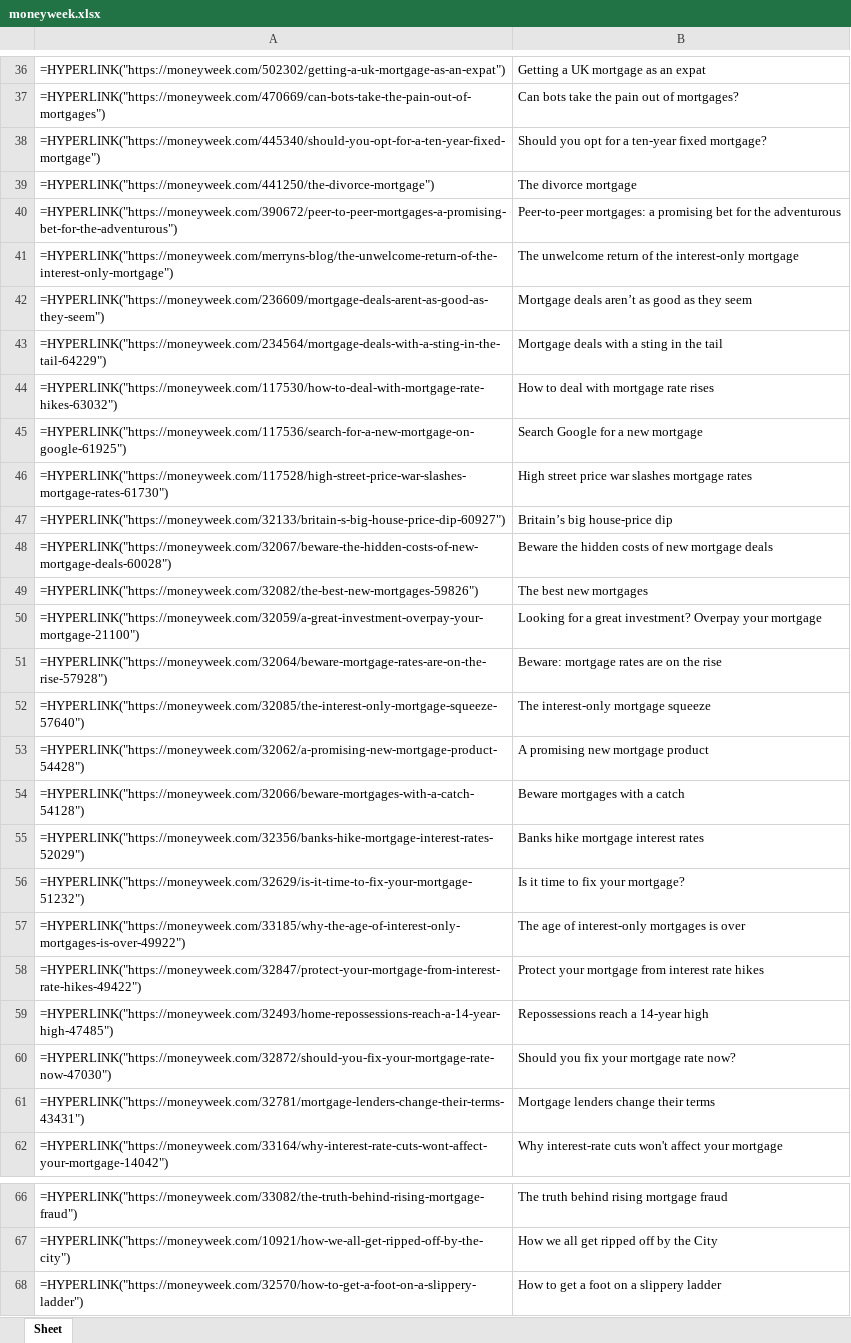
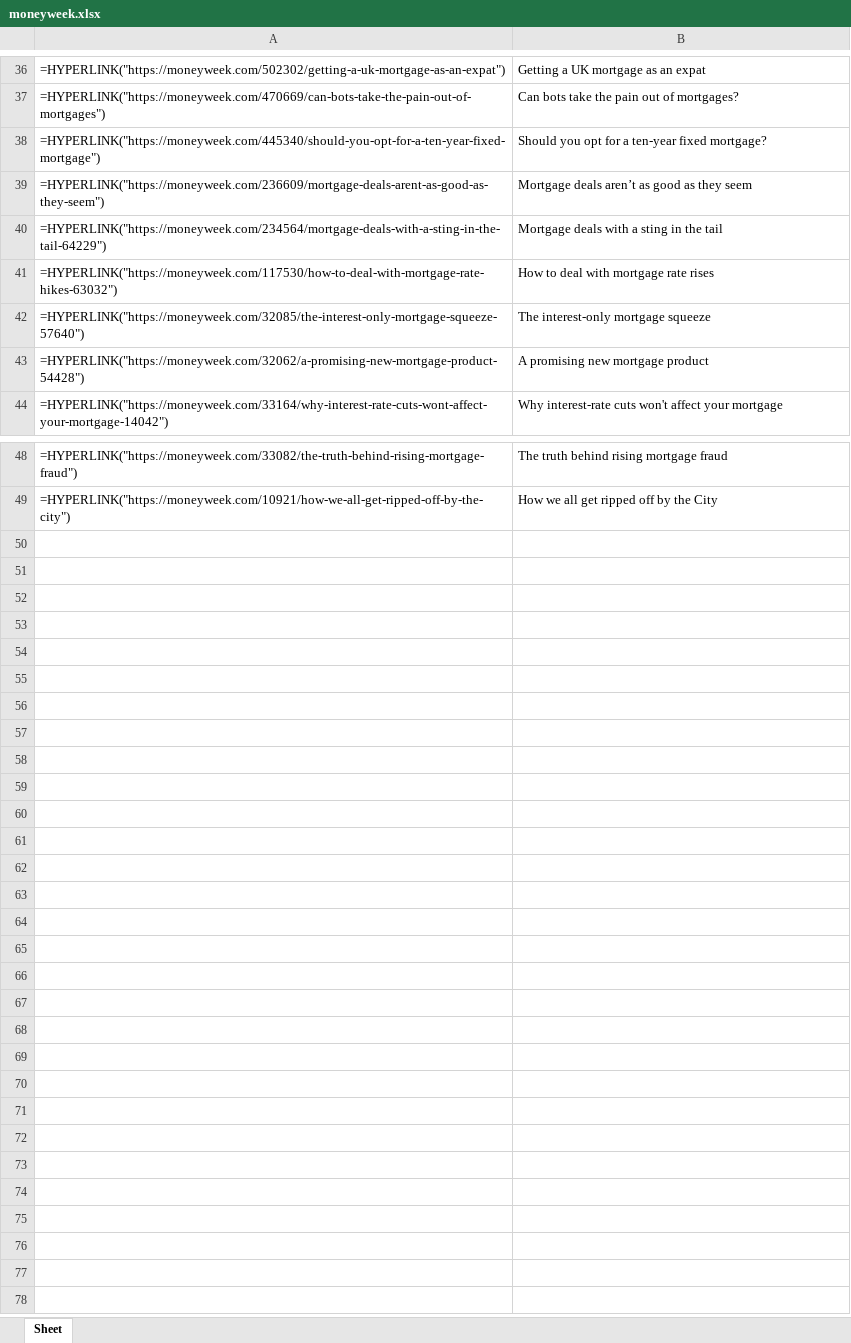
Before and after one commit to storm0611/py-mortgage-scraping, an Excel workbook: csv/moneyweek.xlsx, sheet Sheet, drawn as a sheet; only a part is shown, gaps mark what is left out; values as stored, in another font and other column widths than the file's, no borders; formulas without a stored value are shown as written; removed rows and columns are numbered as before the commit, all else as after; the diff covers the shown part only; the diff names each change by its address in the sheet, - before the commit and + after, or states it on an @@ line.

```diff
--- a/csv/moneyweek.xlsx (sheet Sheet)
+++ b/csv/moneyweek.xlsx (sheet Sheet)
-row 39: =HYPERLINK("https://moneyweek.com/441250/the-divorce-mortgage") | The divorce mortgage
-row 40: =HYPERLINK("https://moneyweek.com/390672/peer-to-peer-mortgages-a-promising-bet-for-the-adventurous") | Peer-to-peer mortgages: a promising bet for the adventurous
-row 41: =HYPERLINK("https://moneyweek.com/merryns-blog/the-unwelcome-return-of-the-interest-only-mortgage") | The unwelcome return of the interest-only mortgage
-row 45: =HYPERLINK("https://moneyweek.com/117536/search-for-a-new-mortgage-on-google-61925") | Search Google for a new mortgage
-row 46: =HYPERLINK("https://moneyweek.com/117528/high-street-price-war-slashes-mortgage-rates-61730") | High street price war slashes mortgage rates
-row 47: =HYPERLINK("https://moneyweek.com/32133/britain-s-big-house-price-dip-60927") | Britain’s big house-price dip
-row 48: =HYPERLINK("https://moneyweek.com/32067/beware-the-hidden-costs-of-new-mortgage-deals-60028") | Beware the hidden costs of new mortgage deals
-row 49: =HYPERLINK("https://moneyweek.com/32082/the-best-new-mortgages-59826") | The best new mortgages
-row 50: =HYPERLINK("https://moneyweek.com/32059/a-great-investment-overpay-your-mortgage-21100") | Looking for a great investment? Overpay your mortgage
-row 51: =HYPERLINK("https://moneyweek.com/32064/beware-mortgage-rates-are-on-the-rise-57928") | Beware: mortgage rates are on the rise
-row 54: =HYPERLINK("https://moneyweek.com/32066/beware-mortgages-with-a-catch-54128") | Beware mortgages with a catch
-row 55: =HYPERLINK("https://moneyweek.com/32356/banks-hike-mortgage-interest-rates-52029") | Banks hike mortgage interest rates
-row 56: =HYPERLINK("https://moneyweek.com/32629/is-it-time-to-fix-your-mortgage-51232") | Is it time to fix your mortgage?
-row 57: =HYPERLINK("https://moneyweek.com/33185/why-the-age-of-interest-only-mortgages-is-over-49922") | The age of interest-only mortgages is over
-row 58: =HYPERLINK("https://moneyweek.com/32847/protect-your-mortgage-from-interest-rate-hikes-49422") | Protect your mortgage from interest rate hikes
-row 59: =HYPERLINK("https://moneyweek.com/32493/home-repossessions-reach-a-14-year-high-47485") | Repossessions reach a 14-year high
-row 60: =HYPERLINK("https://moneyweek.com/32872/should-you-fix-your-mortgage-rate-now-47030") | Should you fix your mortgage rate now?
-row 61: =HYPERLINK("https://moneyweek.com/32781/mortgage-lenders-change-their-terms-43431") | Mortgage lenders change their terms
-row 68: =HYPERLINK("https://moneyweek.com/32570/how-to-get-a-foot-on-a-slippery-ladder") | How to get a foot on a slippery ladder
```
Also changed, not shown: 16 added rows, 16 removed rows and 2 edited cells elsewhere in this sheet, csv/commercialtrust.xlsx, csv/independent.xlsx, 8 other files.
